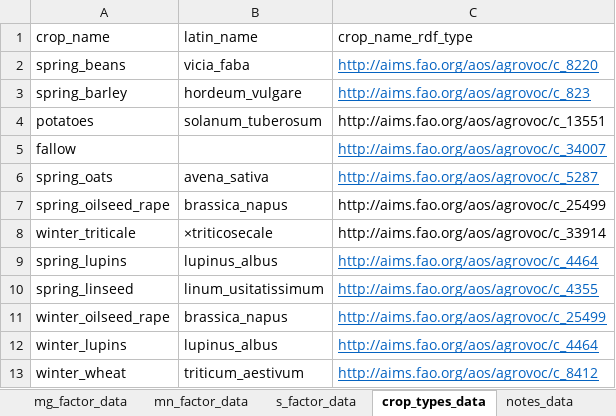
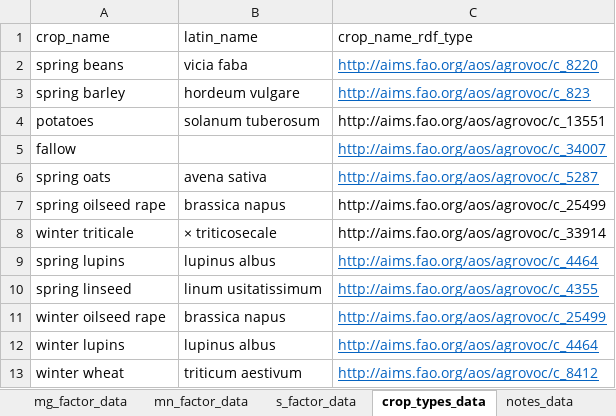
Before and after one commit to Rothamsted-Ecoinformatics/eRA, an Excel workbook: metadata/rcs10/RLTLYIELDS/01-RothLTliming-yield.xlsx, sheet crop_types_data, drawn as a sheet; values as stored, in another font and other column widths than the file's, no borders; the diff names each change by its address in the sheet, - before the commit and + after, or states it on an @@ line.

```diff
--- a/metadata/rcs10/RLTLYIELDS/01-RothLTliming-yield.xlsx (sheet crop_types_data)
+++ b/metadata/rcs10/RLTLYIELDS/01-RothLTliming-yield.xlsx (sheet crop_types_data)
-A2 (crop_name): spring_beans
+A2 (crop_name): spring beans
-B2 (latin_name): vicia_faba
+B2 (latin_name): vicia faba
-A3 (crop_name): spring_barley
+A3 (crop_name): spring barley
-B3 (latin_name): hordeum_vulgare
+B3 (latin_name): hordeum vulgare
-B4 (latin_name): solanum_tuberosum
+B4 (latin_name): solanum tuberosum
-A6 (crop_name): spring_oats
+A6 (crop_name): spring oats
-B6 (latin_name): avena_sativa
+B6 (latin_name): avena sativa
-A7 (crop_name): spring_oilseed_rape
+A7 (crop_name): spring oilseed rape
-B7 (latin_name): brassica_napus
+B7 (latin_name): brassica napus
-A8 (crop_name): winter_triticale
+A8 (crop_name): winter triticale
-B8 (latin_name): ×triticosecale
+B8 (latin_name): × triticosecale
-A9 (crop_name): spring_lupins
+A9 (crop_name): spring lupins
-B9 (latin_name): lupinus_albus
+B9 (latin_name): lupinus albus
-A10 (crop_name): spring_linseed
+A10 (crop_name): spring linseed
-B10 (latin_name): linum_usitatissimum
+B10 (latin_name): linum usitatissimum
-A11 (crop_name): winter_oilseed_rape
+A11 (crop_name): winter oilseed rape
-B11 (latin_name): brassica_napus
+B11 (latin_name): brassica napus
-A12 (crop_name): winter_lupins
+A12 (crop_name): winter lupins
-B12 (latin_name): lupinus_albus
+B12 (latin_name): lupinus albus
-A13 (crop_name): winter_wheat
+A13 (crop_name): winter wheat
-B13 (latin_name): triticum_aestivum
+B13 (latin_name): triticum aestivum
```
Also changed, not shown: sheet crop_data, sheet fields_metadata, sheet p_factor_data, sheet liming_factor_data, sheet k_factor_data, sheet s_factor_data, 4 more sheets, hidden cells, metadata/rcs10/RLTLGRAIN/01-RothLTliming-grain.xlsx, metadata/wcs10/WLTLGRAIN/01-WobLTliming-grain.xlsx, 50 other files.
